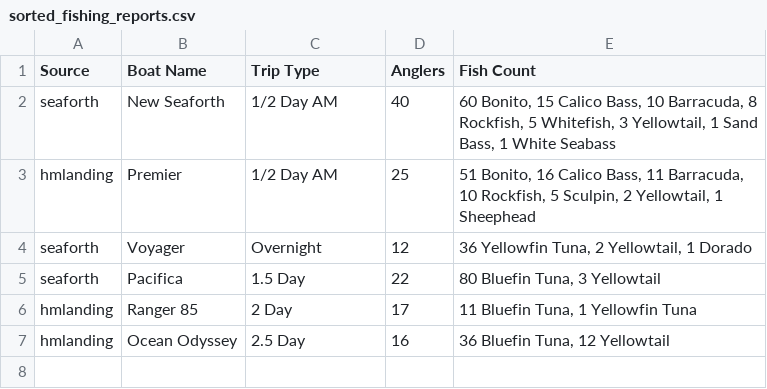
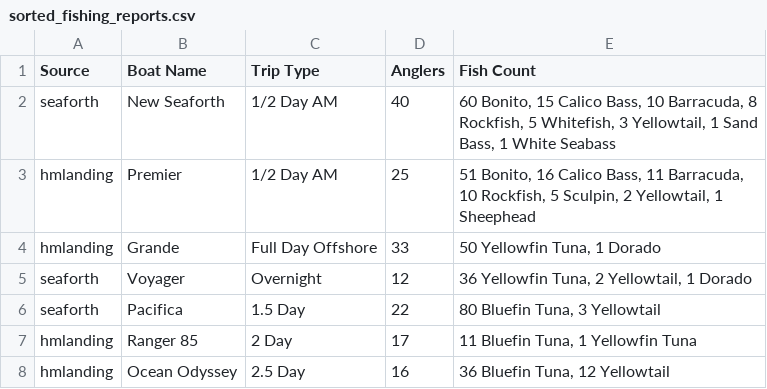
Before and after one commit to hdehaini/Fishing_Reports, a CSV file: database/sorted_fishing_reports.csv, drawn as a sheet; the diff names each change by its address in the sheet, - before the commit and + after, or states it on an @@ line.

```diff
--- a/database/sorted_fishing_reports.csv
+++ b/database/sorted_fishing_reports.csv
+row 4: hmlanding | Grande | Full Day Offshore | 33 | 50 Yellowfin Tuna, 1 Dorado
```
Also changed, not shown: database/reports_history.csv, 1 other file.
